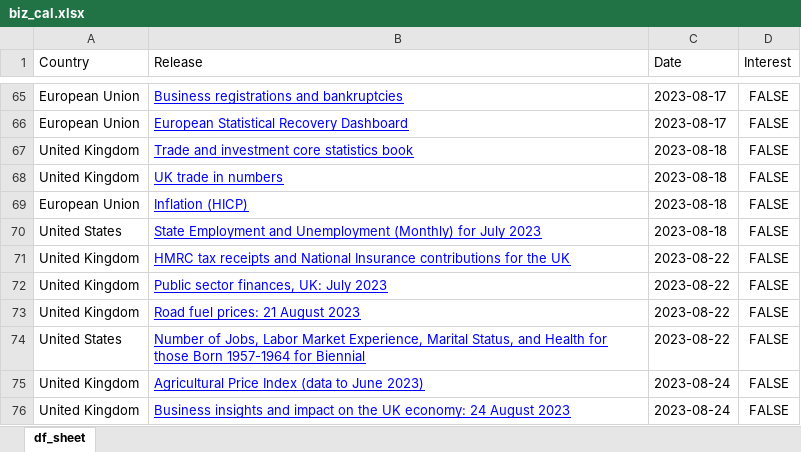
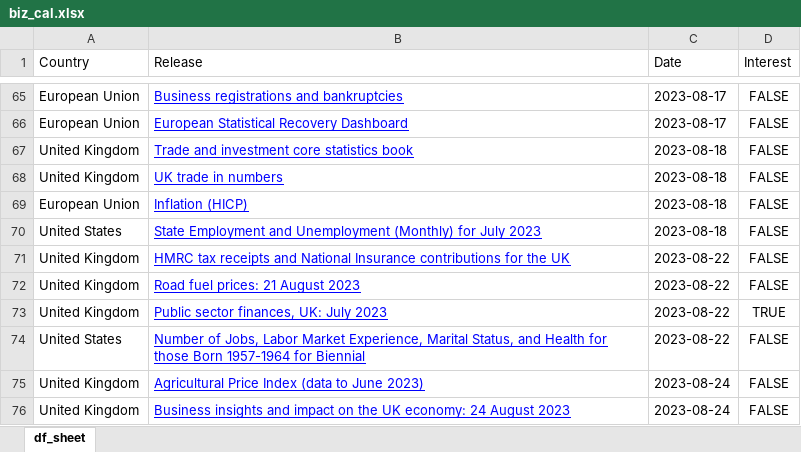
Before and after one commit to nicucalcea/data-diary, an Excel workbook: output/biz_cal.xlsx, sheet df_sheet, drawn as a sheet; only a part is shown, gaps mark what is left out; values as stored, in another font and other column widths than the file's, no borders; removed rows and columns are numbered as before the commit, all else as after; the diff names each change by its address in the sheet, - before the commit and + after, or states it on an @@ line.

Commit message:
added `public sector finances` as important

```diff
--- a/output/biz_cal.xlsx (sheet df_sheet)
+++ b/output/biz_cal.xlsx (sheet df_sheet)
-row 72: United Kingdom | Public sector finances, UK: July 2023 | 2023-08-22 | FALSE
+row 73: United Kingdom | Public sector finances, UK: July 2023 | 2023-08-22 | TRUE
```
Also changed, not shown: 2 other files.
